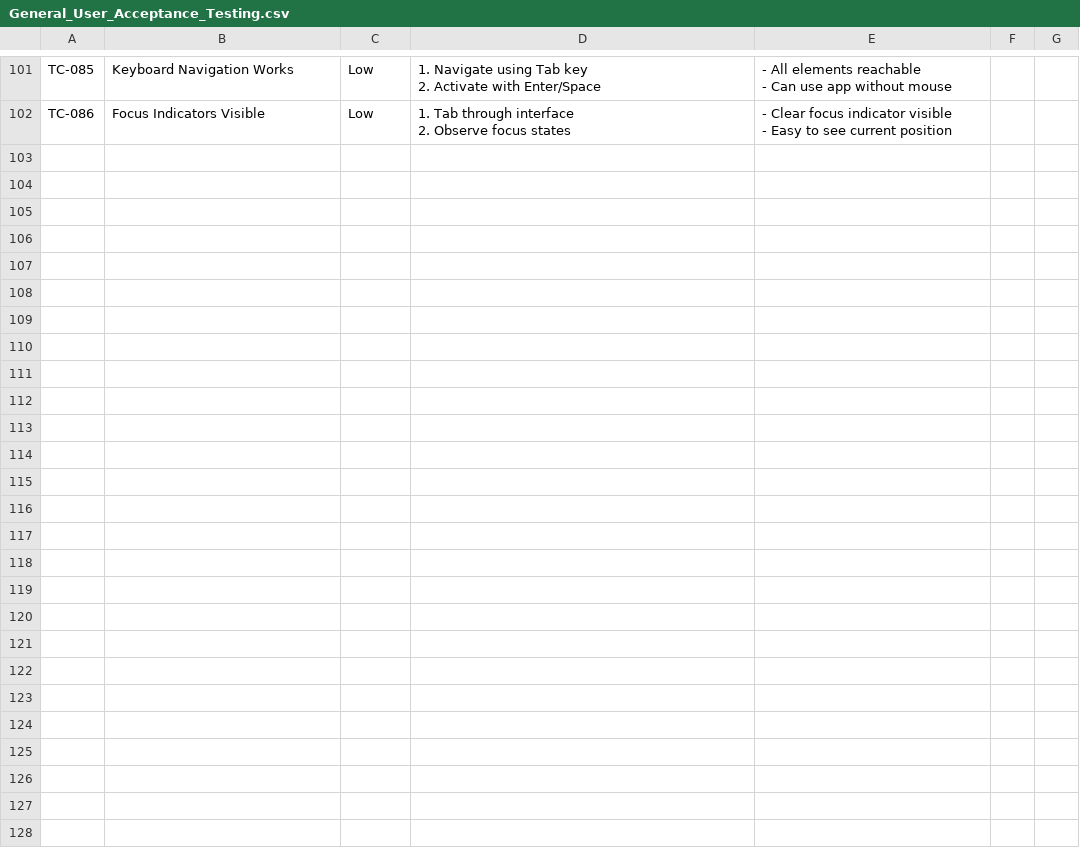
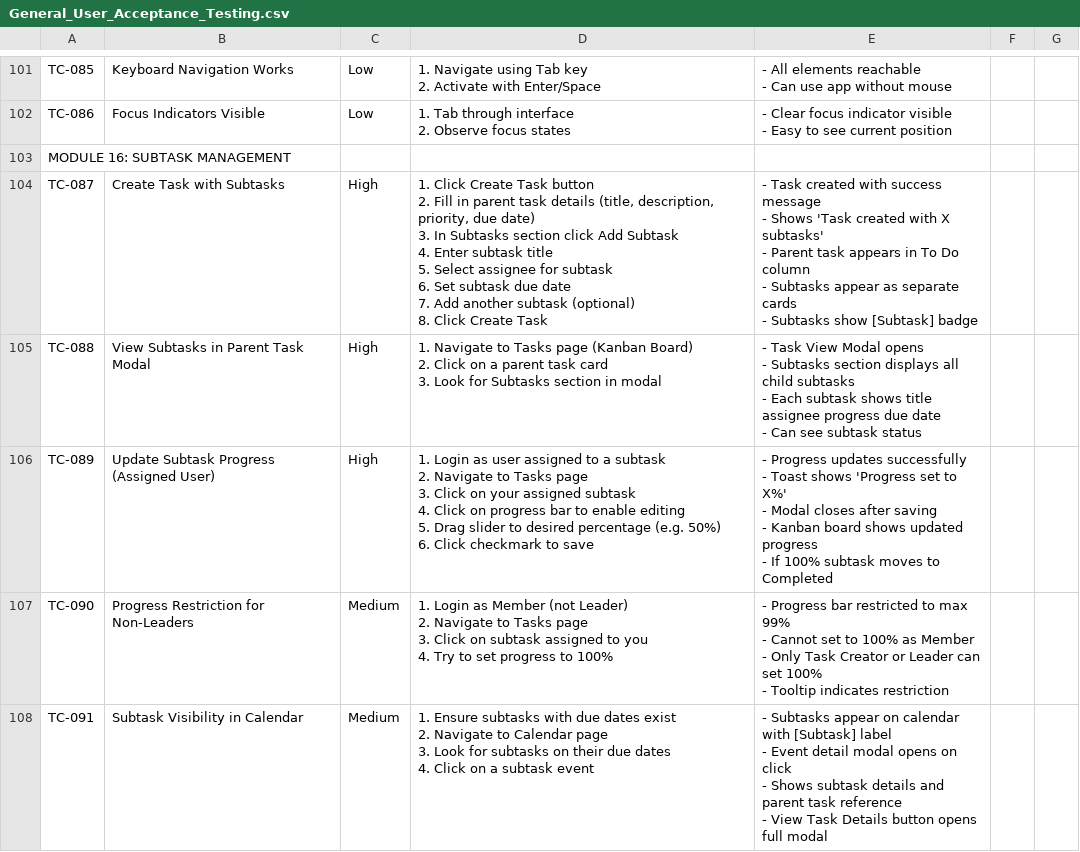
Before and after one commit to ai-officer/gcgc_team_management_system, a CSV file: docs/General_User_Acceptance_Testing.csv, drawn as a sheet; only a part is shown, gaps mark what is left out; ↵ is a line break in a cell; the diff covers the shown part only; the diff names each change by its address in the sheet, - before the commit and + after, or states it on an @@ line.

```diff
--- a/docs/General_User_Acceptance_Testing.csv
+++ b/docs/General_User_Acceptance_Testing.csv
+row 103: MODULE 16: SUBTASK MANAGEMENT
+row 104: TC-087 | Create Task with Subtasks | High | 1. Click Create Task button ↵ 2. Fill in parent task details (title, description, priority, due date) ↵ 3. In Subtasks section click Add Subtask ↵ 4. Enter subtask title ↵ 5. Select assignee for subtask ↵ 6. Set subtask due date ↵ 7. Add another subtask (optional) ↵ 8. Click Create Task | - Task created with success message ↵ - Shows 'Task created with X subtasks' ↵ - Parent task appears in To Do column ↵ - Subtasks appear as separate cards ↵ - Subtasks show [Subtask] badge
+row 105: TC-088 | View Subtasks in Parent Task Modal | High | 1. Navigate to Tasks page (Kanban Board) ↵ 2. Click on a parent task card ↵ 3. Look for Subtasks section in modal | - Task View Modal opens ↵ - Subtasks section displays all child subtasks ↵ - Each subtask shows title assignee progress due date ↵ - Can see subtask status
+row 106: TC-089 | Update Subtask Progress (Assigned User) | High | 1. Login as user assigned to a subtask ↵ 2. Navigate to Tasks page ↵ 3. Click on your assigned subtask ↵ 4. Click on progress bar to enable editing ↵ 5. Drag slider to desired percentage (e.g. 50%) ↵ 6. Click checkmark to save | - Progress updates successfully ↵ - Toast shows 'Progress set to X%' ↵ - Modal closes after saving ↵ - Kanban board shows updated progress ↵ - If 100% subtask moves to Completed
+row 107: TC-090 | Progress Restriction for Non-Leaders | Medium | 1. Login as Member (not Leader) ↵ 2. Navigate to Tasks page ↵ 3. Click on subtask assigned to you ↵ 4. Try to set progress to 100% | - Progress bar restricted to max 99% ↵ - Cannot set to 100% as Member ↵ - Only Task Creator or Leader can set 100% ↵ - Tooltip indicates restriction
+row 108: TC-091 | Subtask Visibility in Calendar | Medium | 1. Ensure subtasks with due dates exist ↵ 2. Navigate to Calendar page ↵ 3. Look for subtasks on their due dates ↵ 4. Click on a subtask event | - Subtasks appear on calendar with [Subtask] label ↵ - Event detail modal opens on click ↵ - Shows subtask details and parent task reference ↵ - View Task Details button opens full modal
```
Also changed, not shown: 6 added rows elsewhere in this file, 2 other files.
